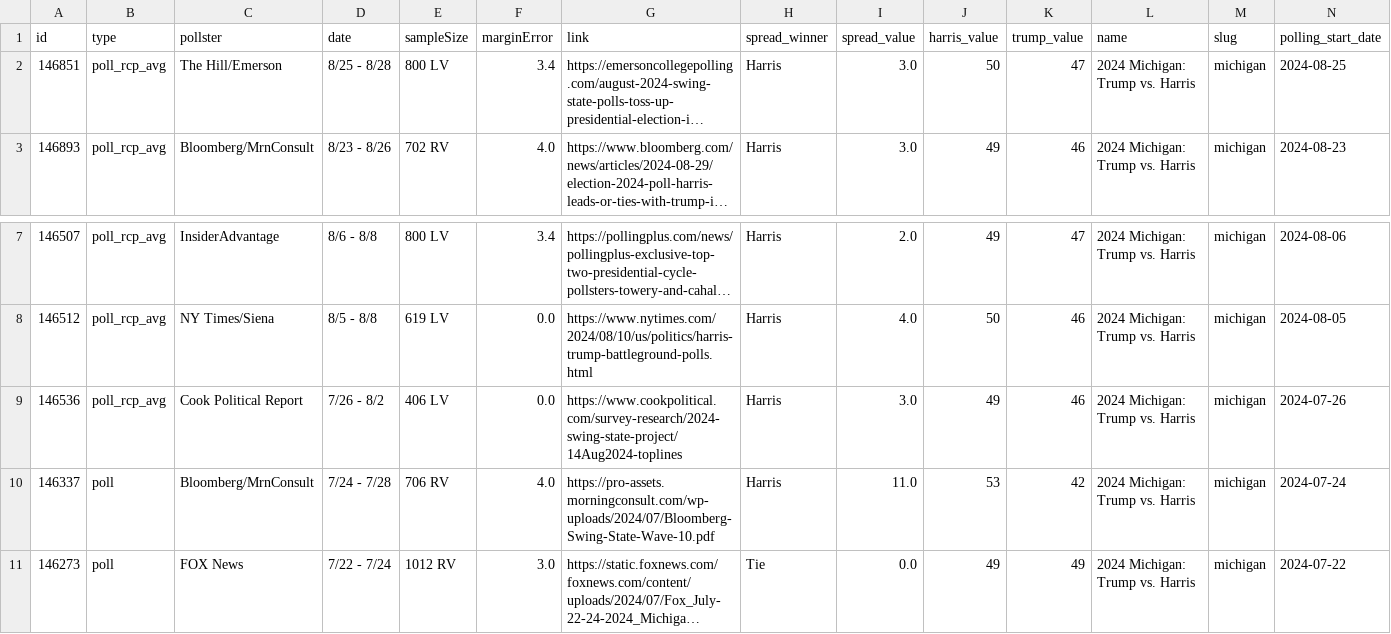
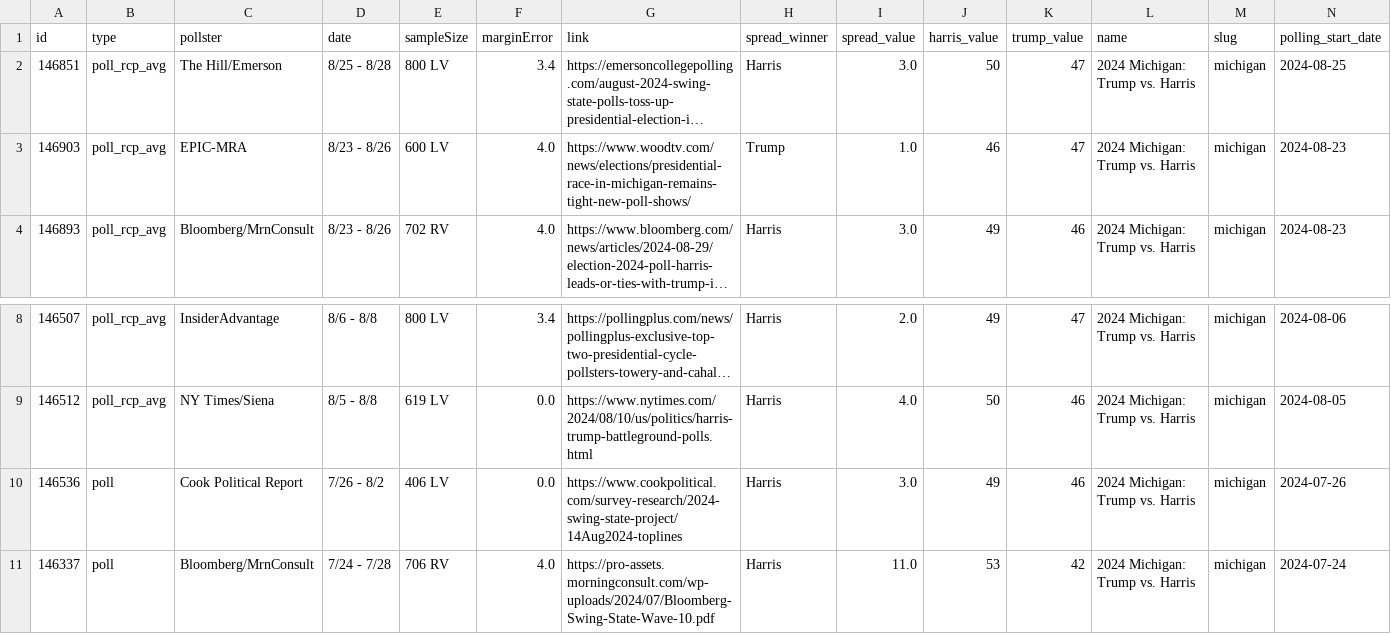
Before and after one commit to stiles/polls, a CSV file: data/polls/michigan.csv, drawn as a sheet; only a part is shown, gaps mark what is left out; the shorter side is filled out with more unchanged rows; long unchanged cells end in …; addresses are those after the commit; rows hold the shown columns only; the diff names each change by its address in the sheet, - before the commit and + after, or states it on an @@ line.

```diff
--- a/data/polls/michigan.csv
+++ b/data/polls/michigan.csv
+row 3: 146903 | poll_rcp_avg | EPIC-MRA | 8/23 - 8/26 | 600 LV | 4.0 | https://www.woodtv.com/news/elections/presidential-race-in-michigan-remains-tight-new-poll-shows/ | Trump | 1.0 | 46 | 47 | 2024 Michigan: Trump vs. Harris | michigan | 2024-08-23
-B10 (type): poll_rcp_avg
+B10 (type): poll
```
Also changed, not shown: data/polls_avg/michigan.csv, 5 other files.
